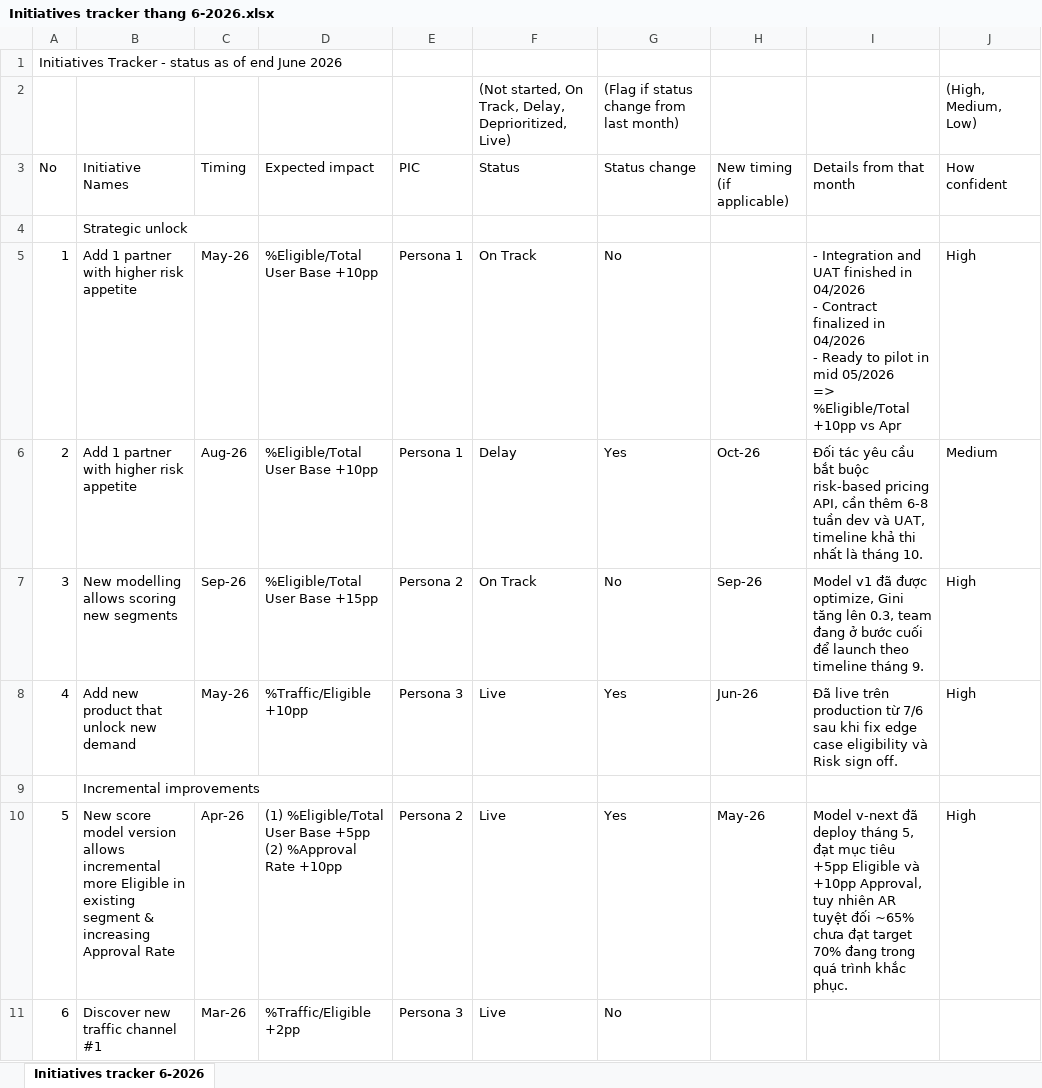
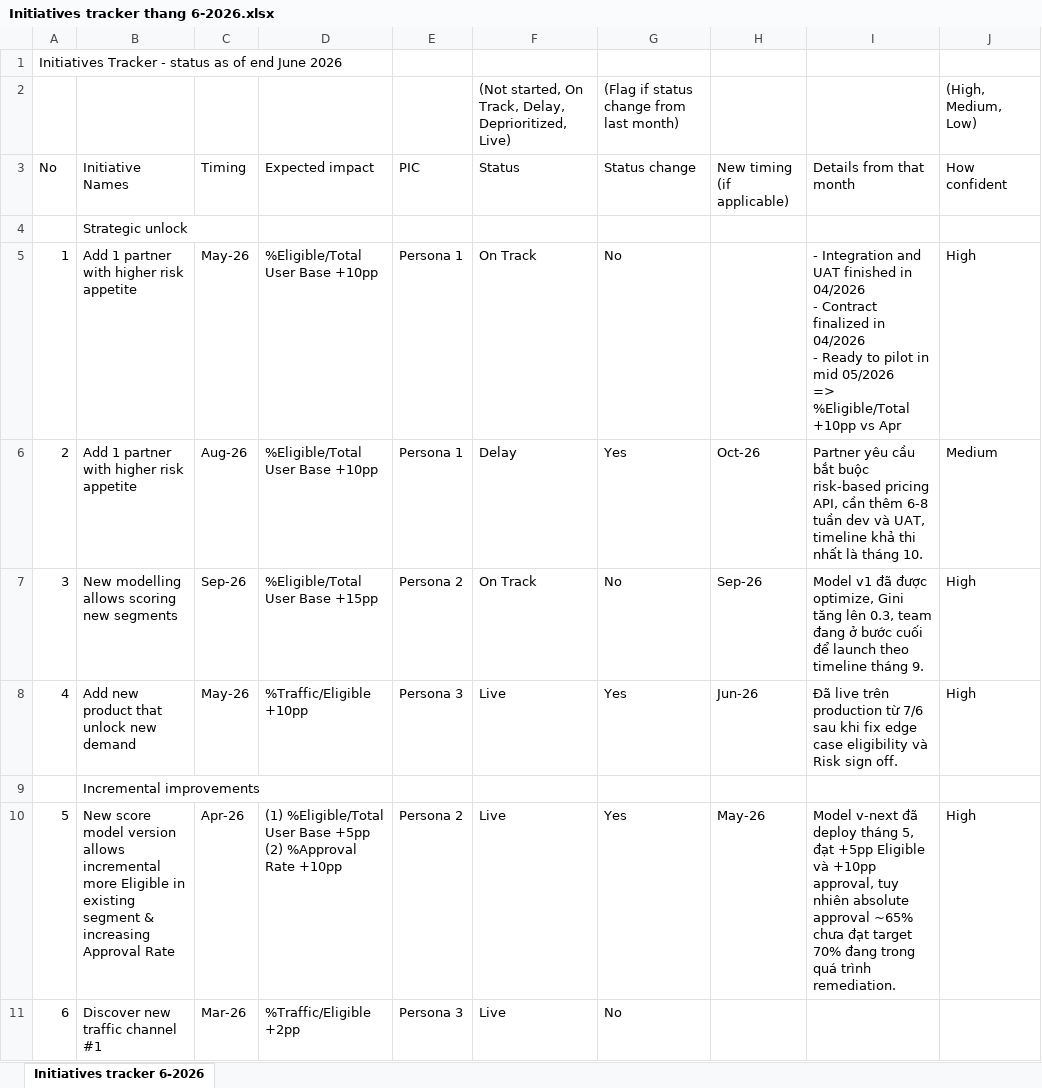
Before and after one commit to dinhvankyanh/report_generate, an Excel workbook: Report_Sample/Initiatives tracker/Initiatives tracker thang 6-2026.xlsx, sheet Initiatives tracker 6-2026, drawn as a sheet; only a part is shown; values as stored, in another font and other column widths than the file's, no borders; the diff covers the shown part only; the diff names each change by its address in the sheet, - before the commit and + after, or states it on an @@ line.

```diff
--- a/Report_Sample/Initiatives tracker/Initiatives tracker thang 6-2026.xlsx (sheet Initiatives tracker 6-2026)
+++ b/Report_Sample/Initiatives tracker/Initiatives tracker thang 6-2026.xlsx (sheet Initiatives tracker 6-2026)
-I6 (Details from that month): Đối tác yêu cầu…
+I6 (Details from that month): Partner yêu cầu…
-I10 (Details from that month): …5, đạt mục tiêu +5pp Eligible và +10pp Approval, tuy nhiên AR tuyệt đối ~65% chưa đạt target 70% đang trong quá trình khắc phục.
+I10 (Details from that month): …5, đạt +5pp Eligible và +10pp approval, tuy nhiên absolute approval ~65% chưa đạt target 70% đang trong quá trình remediation.
```
Also changed, not shown: 6 edited cells elsewhere in this sheet, Report_Sample/Forecast.xlsx, Report_Sample/Performance analysis.xlsx, 3 other files.
